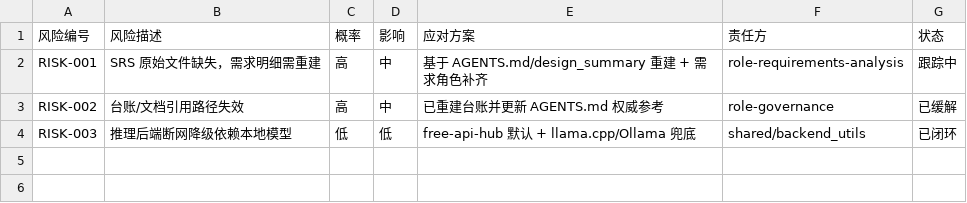
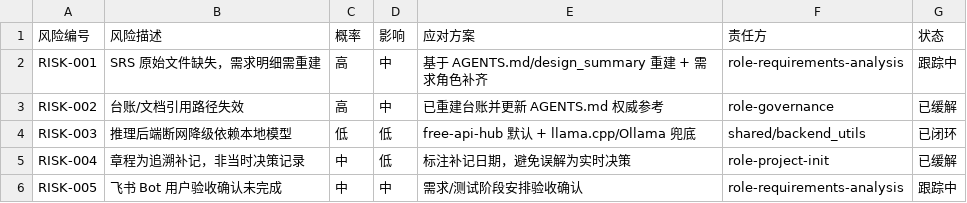
Before and after one commit to gogojaja/ai-assistant-system, a CSV file: 台账/12_风险问题台账.csv, drawn as a sheet.

Commit message:
docs(project-init): 补齐 PRJ-001 启动阶段产物（create_charter/干系人/可行性/就绪）
- 台账/项目章程.md 补记 v1.0（授权/目标/约束/里程碑）
- 台账/01_干系人登记册.csv（权力-利益四象限）
- 台账/12_可行性评估.csv（技术/资源/进度/成本/风险五维全可行）
- 台账/14_启动就绪检查单.csv（Go 判定，9 项全过）
- 03/12/15 台账增量更新 + 交接文档断点刷新

```diff
--- a/台账/12_风险问题台账.csv
+++ b/台账/12_风险问题台账.csv
@@ -4 +4,3 @@ RISK-002,台账/文档引用路径失效,高,中,已重建台账并更新 AGENTS
 RISK-003,推理后端断网降级依赖本地模型,低,低,free-api-hub 默认 + llama.cpp/Ollama 兜底,shared/backend_utils,已闭环
+RISK-004,章程为追溯补记，非当时决策记录,中,低,标注补记日期，避免误解为实时决策,role-project-init,已缓解
+RISK-005,飞书 Bot 用户验收确认未完成,中,中,需求/测试阶段安排验收确认,role-requirements-analysis,跟踪中
```
Also changed, not shown: 台账/03_进度基准.csv, 6 other files.
